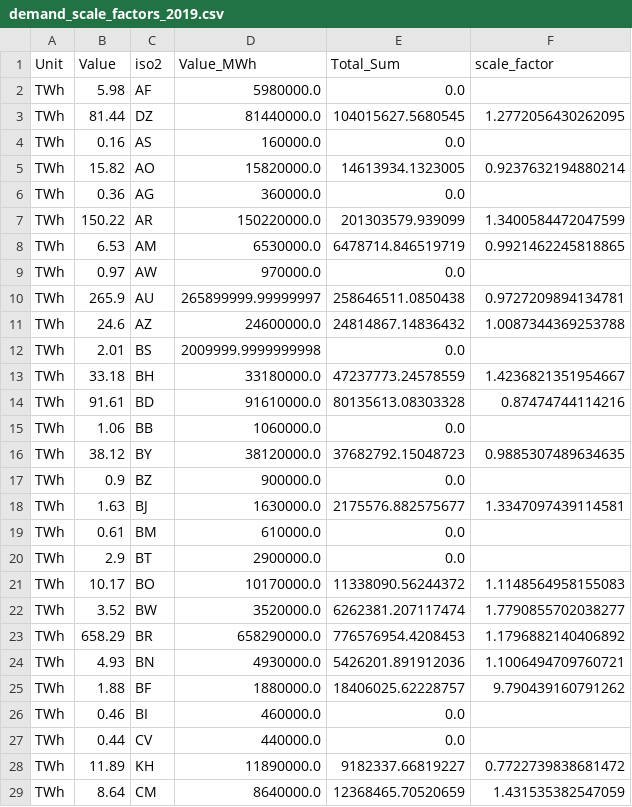
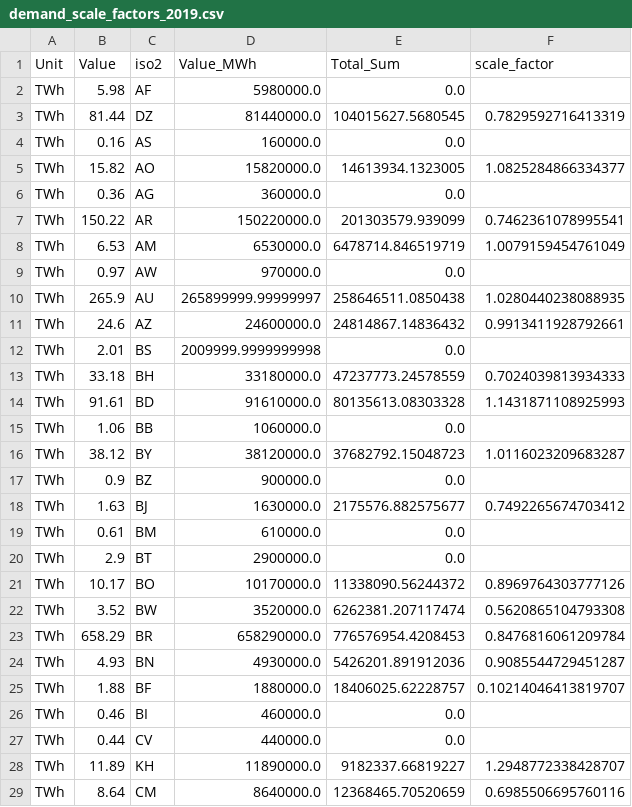
Before and after one commit to transition-zero/pypsa-earth-trace, a CSV file: ClimateTRACE/trace_data/demand_scale_factors_2019.csv, drawn as a sheet; only a part is shown; the diff covers the shown part only.

Commit message:
data(ClimateTRACE/trace_data): 🍱 update demand scale factors for 2019 and 2023

```diff
--- a/ClimateTRACE/trace_data/demand_scale_factors_2019.csv
+++ b/ClimateTRACE/trace_data/demand_scale_factors_2019.csv
@@ -2,28 +2,28 @@ Unit,Value,iso2,Value_MWh,Total_Sum,scale_factor
 TWh,5.98,AF,5980000.0,0.0,
-TWh,81.44,DZ,81440000.0,104015627.5680545,1.2772056430262095
+TWh,81.44,DZ,81440000.0,104015627.5680545,0.7829592716413319
 TWh,0.16,AS,160000.0,0.0,
-TWh,15.82,AO,15820000.0,14613934.1323005,0.9237632194880214
+TWh,15.82,AO,15820000.0,14613934.1323005,1.0825284866334377
 TWh,0.36,AG,360000.0,0.0,
-TWh,150.22,AR,150220000.0,201303579.939099,1.3400584472047599
-TWh,6.53,AM,6530000.0,6478714.846519719,0.9921462245818865
+TWh,150.22,AR,150220000.0,201303579.939099,0.7462361078995541
+TWh,6.53,AM,6530000.0,6478714.846519719,1.0079159454761049
 TWh,0.97,AW,970000.0,0.0,
-TWh,265.9,AU,265899999.99999997,258646511.0850438,0.9727209894134781
-TWh,24.6,AZ,24600000.0,24814867.14836432,1.0087344369253788
+TWh,265.9,AU,265899999.99999997,258646511.0850438,1.0280440238088935
+TWh,24.6,AZ,24600000.0,24814867.14836432,0.9913411928792661
 TWh,2.01,BS,2009999.9999999998,0.0,
-TWh,33.18,BH,33180000.0,47237773.24578559,1.4236821351954667
-TWh,91.61,BD,91610000.0,80135613.08303328,0.87474744114216
+TWh,33.18,BH,33180000.0,47237773.24578559,0.7024039813934333
+TWh,91.61,BD,91610000.0,80135613.08303328,1.1431871108925993
 TWh,1.06,BB,1060000.0,0.0,
-TWh,38.12,BY,38120000.0,37682792.15048723,0.9885307489634635
+TWh,38.12,BY,38120000.0,37682792.15048723,1.0116023209683287
 TWh,0.9,BZ,900000.0,0.0,
-TWh,1.63,BJ,1630000.0,2175576.882575677,1.3347097439114581
+TWh,1.63,BJ,1630000.0,2175576.882575677,0.7492265674703412
 TWh,0.61,BM,610000.0,0.0,
 TWh,2.9,BT,2900000.0,0.0,
-TWh,10.17,BO,10170000.0,11338090.56244372,1.1148564958155083
-TWh,3.52,BW,3520000.0,6262381.207117474,1.7790855702038277
-TWh,658.29,BR,658290000.0,776576954.4208453,1.1796882140406892
-TWh,4.93,BN,4930000.0,5426201.891912036,1.1006494709760721
-TWh,1.88,BF,1880000.0,18406025.62228757,9.790439160791262
+TWh,10.17,BO,10170000.0,11338090.56244372,0.8969764303777126
+TWh,3.52,BW,3520000.0,6262381.207117474,0.5620865104793308
+TWh,658.29,BR,658290000.0,776576954.4208453,0.8476816061209784
+TWh,4.93,BN,4930000.0,5426201.891912036,0.9085544729451287
+TWh,1.88,BF,1880000.0,18406025.62228757,0.10214046413819707
 TWh,0.46,BI,460000.0,0.0,
 TWh,0.44,CV,440000.0,0.0,
-TWh,11.89,KH,11890000.0,9182337.66819227,0.7722739838681472
-TWh,8.64,CM,8640000.0,12368465.70520659,1.431535382547059
+TWh,11.89,KH,11890000.0,9182337.66819227,1.2948772338428707
+TWh,8.64,CM,8640000.0,12368465.70520659,0.6985506695760116
```
Also changed, not shown: 106 edited cells elsewhere in this file, ClimateTRACE/trace_data/demand_scale_factors_2023.csv.
